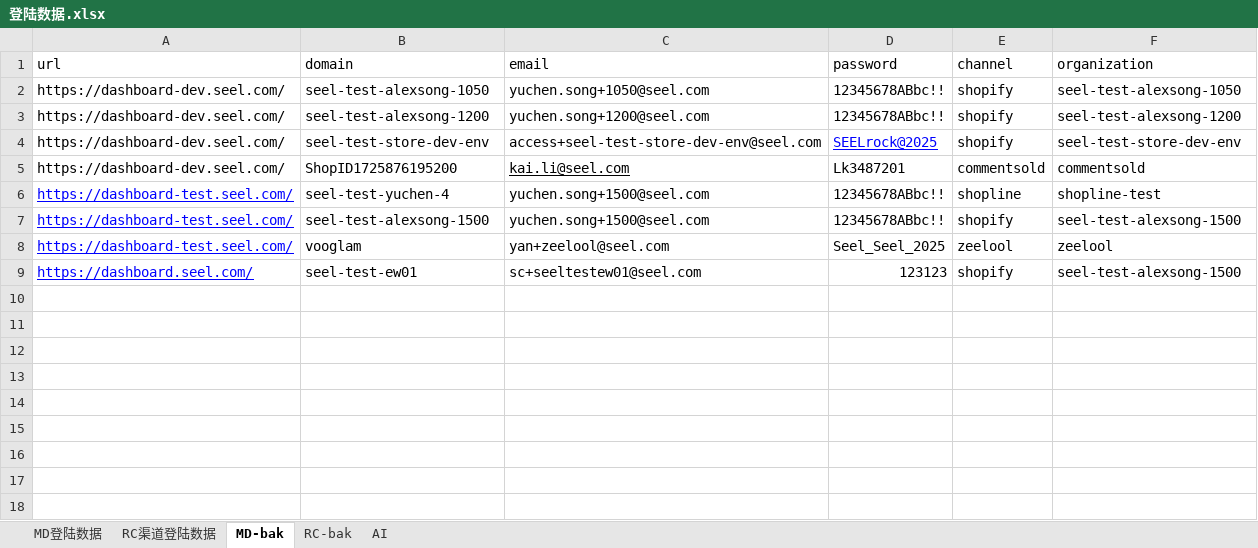
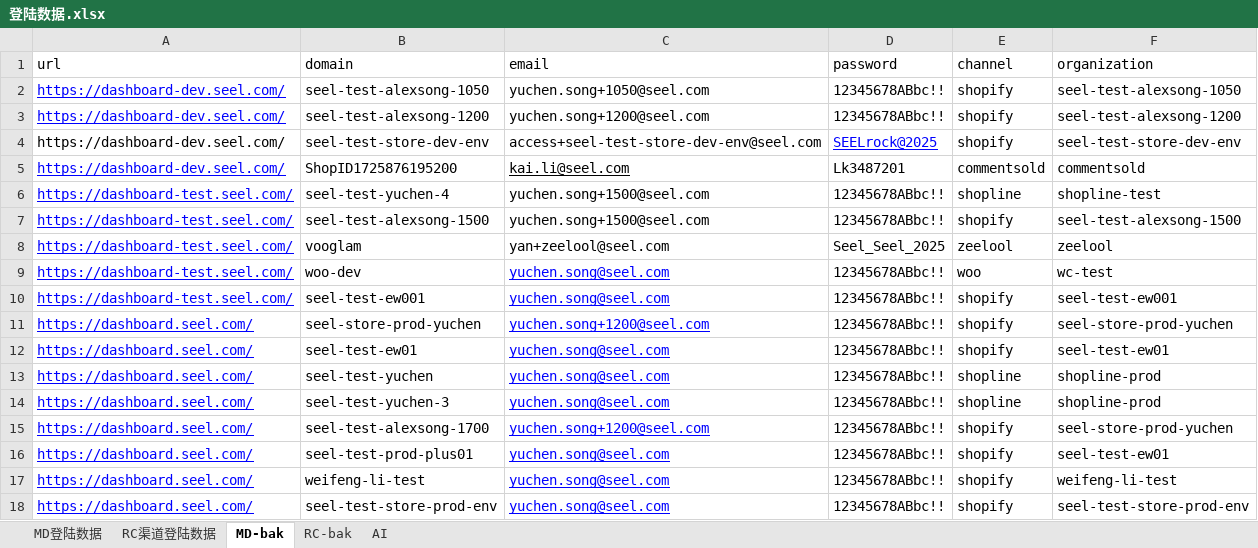
Before and after one commit to alexsong-git/pytest_framework, an Excel workbook: Test_Data/登陆数据.xlsx, sheet MD-bak, drawn as a sheet; values as stored, in another font and other column widths than the file's, no borders; addresses are those after the commit; the diff names each change by its address in the sheet, - before the commit and + after, or states it on an @@ line.

```diff
--- a/Test_Data/登陆数据.xlsx (sheet MD-bak)
+++ b/Test_Data/登陆数据.xlsx (sheet MD-bak)
@@ A2:A3 underline: off → on, text colour: black → #0000FF @@
@@ A5 underline: off → on, text colour: black → #0000FF @@
+row 9: https://dashboard-test.seel.com/ | woo-dev | yuchen.song@seel.com | 12345678ABbc!! | woo | wc-test
+row 10: https://dashboard-test.seel.com/ | seel-test-ew001 | yuchen.song@seel.com | 12345678ABbc!! | shopify | seel-test-ew001
+row 11: https://dashboard.seel.com/ | seel-store-prod-yuchen | yuchen.song+1200@seel.com | 12345678ABbc!! | shopify | seel-store-prod-yuchen
-C12 (email): sc+seeltestew01@seel.com
+C12 (email): yuchen.song@seel.com
@@ C12 underline: off → on, text colour: black → #0000FF @@
-D12 (password): 123123
+D12 (password): 12345678ABbc!!
-F12 (organization): seel-test-alexsong-1500
+F12 (organization): seel-test-ew01
+row 13: https://dashboard.seel.com/ | seel-test-yuchen | yuchen.song@seel.com | 12345678ABbc!! | shopline | shopline-prod
+row 14: https://dashboard.seel.com/ | seel-test-yuchen-3 | yuchen.song@seel.com | 12345678ABbc!! | shopline | shopline-prod
+row 15: https://dashboard.seel.com/ | seel-test-alexsong-1700 | yuchen.song+1200@seel.com | 12345678ABbc!! | shopify | seel-store-prod-yuchen
+row 16: https://dashboard.seel.com/ | seel-test-prod-plus01 | yuchen.song@seel.com | 12345678ABbc!! | shopify | seel-test-ew01
+row 17: https://dashboard.seel.com/ | weifeng-li-test | yuchen.song@seel.com | 12345678ABbc!! | shopify | weifeng-li-test
+row 18: https://dashboard.seel.com/ | seel-test-store-prod-env | yuchen.song@seel.com | 12345678ABbc!! | shopify | seel-test-store-prod-env
```
Also changed, not shown: charts or pictures, 11 other files.
